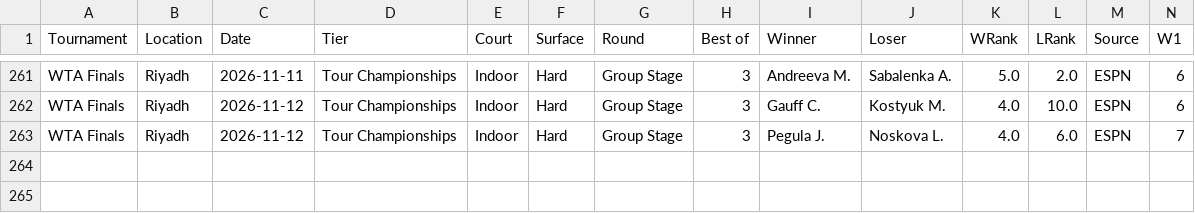
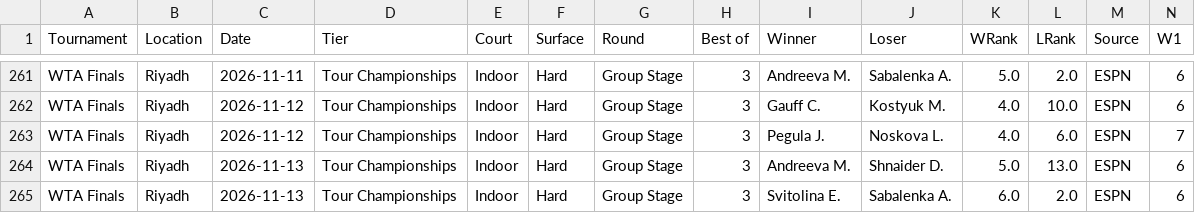
Before and after one commit to AVanneste/sports-analytics-platform, a CSV file: Tennis/data/raw/wta_espn.csv, drawn as a sheet; only a part is shown, gaps mark what is left out; rows hold the shown columns only; the diff names each change by its address in the sheet, - before the commit and + after, or states it on an @@ line.

```diff
--- a/Tennis/data/raw/wta_espn.csv
+++ b/Tennis/data/raw/wta_espn.csv
+row 264: WTA Finals | Riyadh | 2026-11-13 | Tour Championships | Indoor | Hard | Group Stage | 3 | Andreeva M. | Shnaider D. | 5.0 | 13.0 | ESPN | 6
+row 265: WTA Finals | Riyadh | 2026-11-13 | Tour Championships | Indoor | Hard | Group Stage | 3 | Svitolina E. | Sabalenka A. | 6.0 | 2.0 | ESPN | 6
```
Also changed, not shown: 16 other files.
